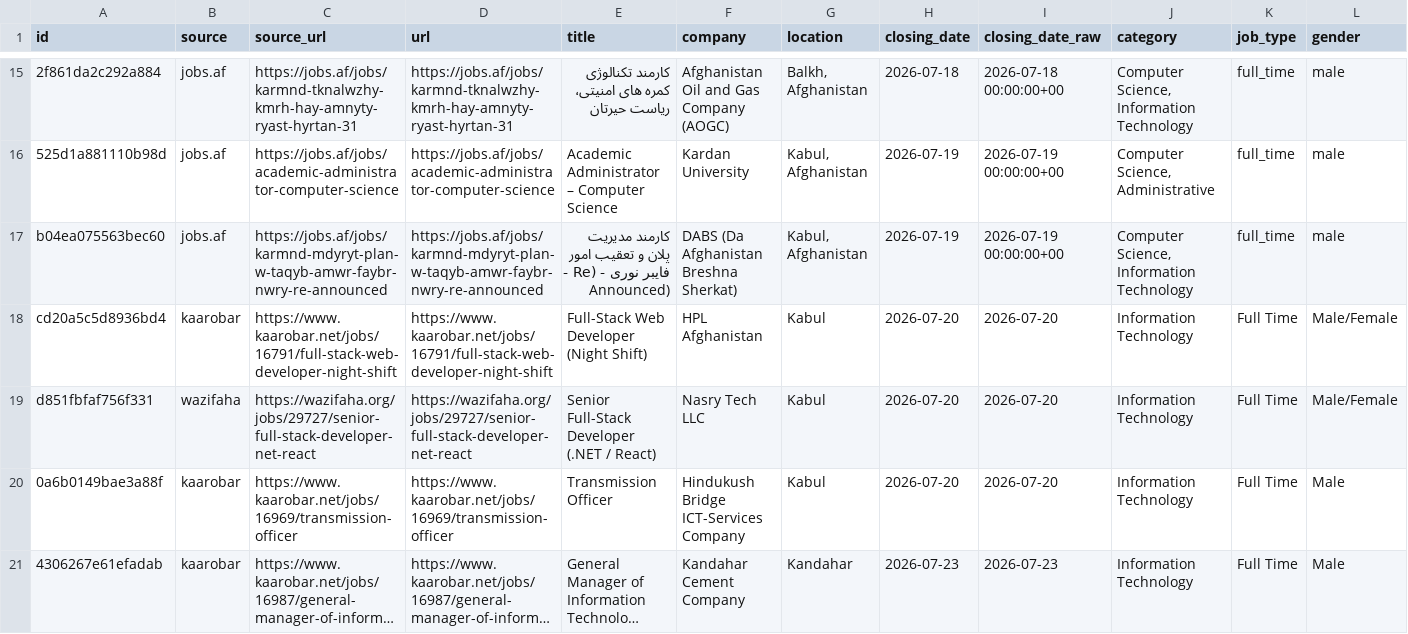
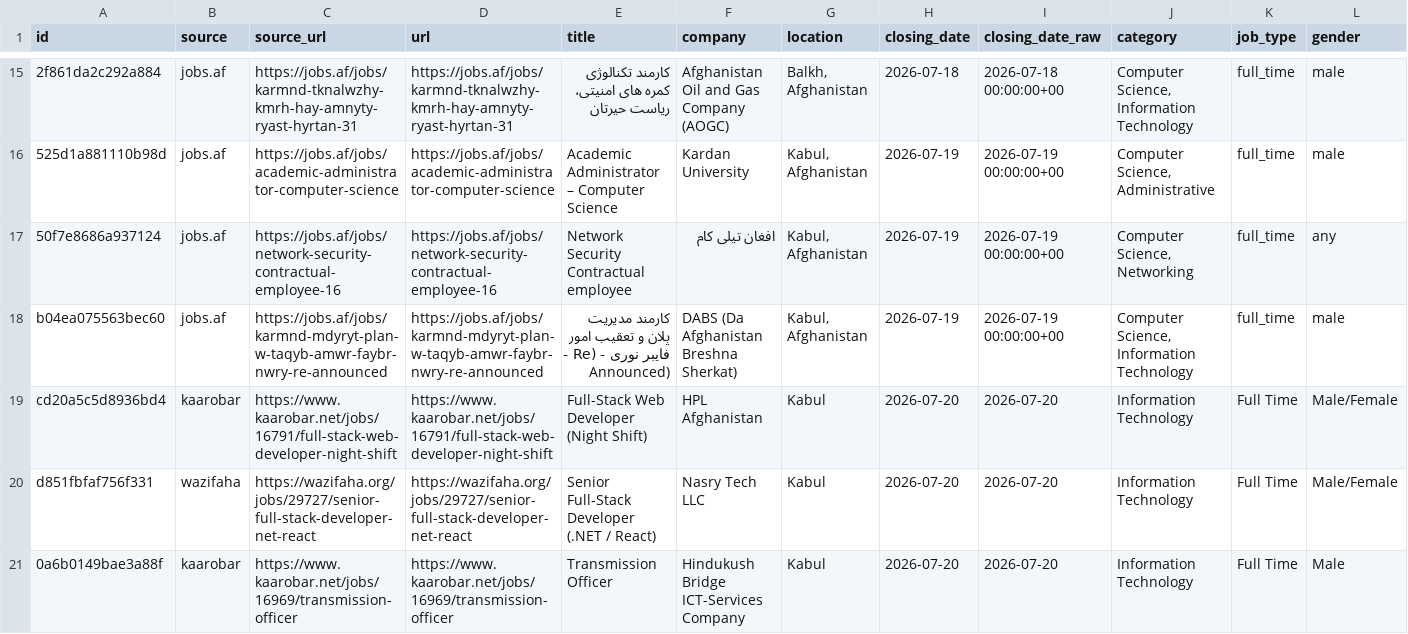
Before and after one commit to nasirkhansayyad132/jobsaf-tracker, a CSV file: data/jobs.csv, drawn as a sheet; only a part is shown, gaps mark what is left out; the shorter side is filled out with more unchanged rows; long unchanged cells end in …; rows hold the shown columns only; the diff covers the shown part only; the diff names each change by its address in the sheet, - before the commit and + after, or states it on an @@ line.

```diff
--- a/data/jobs.csv
+++ b/data/jobs.csv
+row 17: 50f7e8686a937124 | jobs.af | https://jobs.af/jobs/network-security-contractual-employee-16 | https://jobs.af/jobs/network-security-contractual-employee-16 | Network Security Contractual employee | افغان تیلی کام | Kabul, Afghanistan | 2026-07-19 | 2026-07-19 00:00:00+00 | Computer Science, Networking | full_time | any
```
Also changed, not shown: 2 added rows elsewhere in this file, 2 other files.
